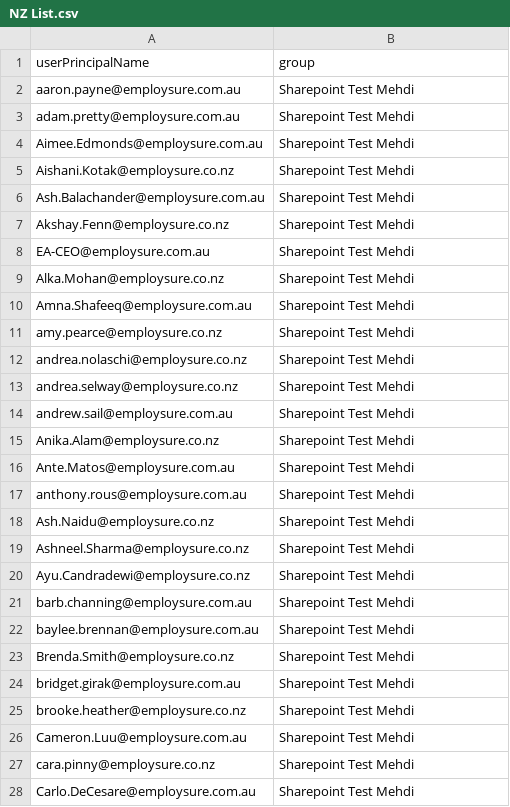
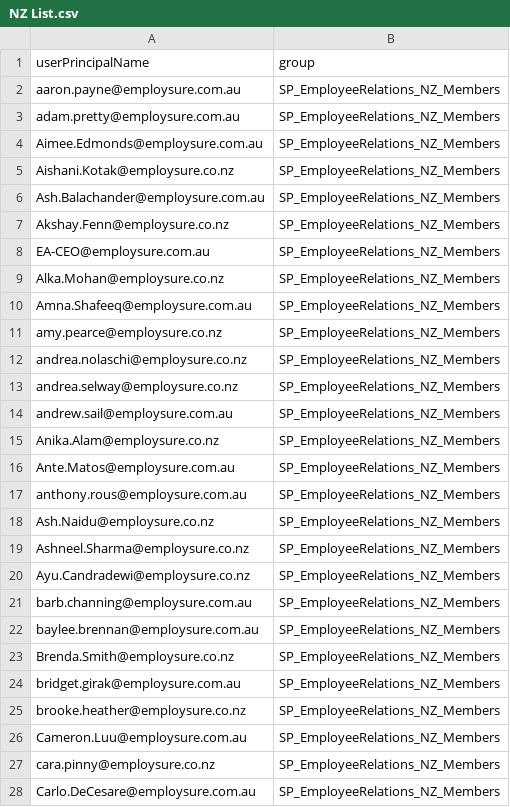
Before and after one commit to mehdirezaeidastjerdi/Employsure, a CSV file: Azure AD/NZ List.csv, drawn as a sheet; only a part is shown; the diff covers the shown part only.

```diff
--- a/Azure AD/NZ List.csv
+++ b/Azure AD/NZ List.csv
@@ -1,28 +1,28 @@
 userPrincipalName,group
-aaron.payne@employsure.com.au,Sharepoint Test Mehdi
-adam.pretty@employsure.com.au,Sharepoint Test Mehdi
-Aimee.Edmonds@employsure.com.au,Sharepoint Test Mehdi
-Aishani.Kotak@employsure.co.nz,Sharepoint Test Mehdi
-Ash.Balachander@employsure.com.au,Sharepoint Test Mehdi
-Akshay.Fenn@employsure.co.nz,Sharepoint Test Mehdi
-EA-CEO@employsure.com.au,Sharepoint Test Mehdi
-Alka.Mohan@employsure.co.nz,Sharepoint Test Mehdi
-Amna.Shafeeq@employsure.com.au,Sharepoint Test Mehdi
-amy.pearce@employsure.co.nz,Sharepoint Test Mehdi
-andrea.nolaschi@employsure.co.nz,Sharepoint Test Mehdi
-andrea.selway@employsure.co.nz,Sharepoint Test Mehdi
-andrew.sail@employsure.com.au,Sharepoint Test Mehdi
-Anika.Alam@employsure.co.nz,Sharepoint Test Mehdi
-Ante.Matos@employsure.com.au,Sharepoint Test Mehdi
-anthony.rous@employsure.com.au,Sharepoint Test Mehdi
-Ash.Naidu@employsure.co.nz,Sharepoint Test Mehdi
-Ashneel.Sharma@employsure.co.nz,Sharepoint Test Mehdi
-Ayu.Candradewi@employsure.co.nz,Sharepoint Test Mehdi
-barb.channing@employsure.com.au,Sharepoint Test Mehdi
-baylee.brennan@employsure.com.au,Sharepoint Test Mehdi
-Brenda.Smith@employsure.co.nz,Sharepoint Test Mehdi
-bridget.girak@employsure.com.au,Sharepoint Test Mehdi
-brooke.heather@employsure.co.nz,Sharepoint Test Mehdi
-Cameron.Luu@employsure.com.au,Sharepoint Test Mehdi
-cara.pinny@employsure.co.nz,Sharepoint Test Mehdi
-Carlo.DeCesare@employsure.com.au,Sharepoint Test Mehdi
+aaron.payne@employsure.com.au,SP_EmployeeRelations_NZ_Members
+adam.pretty@employsure.com.au,SP_EmployeeRelations_NZ_Members
+Aimee.Edmonds@employsure.com.au,SP_EmployeeRelations_NZ_Members
+Aishani.Kotak@employsure.co.nz,SP_EmployeeRelations_NZ_Members
+Ash.Balachander@employsure.com.au,SP_EmployeeRelations_NZ_Members
+Akshay.Fenn@employsure.co.nz,SP_EmployeeRelations_NZ_Members
+EA-CEO@employsure.com.au,SP_EmployeeRelations_NZ_Members
+Alka.Mohan@employsure.co.nz,SP_EmployeeRelations_NZ_Members
+Amna.Shafeeq@employsure.com.au,SP_EmployeeRelations_NZ_Members
+amy.pearce@employsure.co.nz,SP_EmployeeRelations_NZ_Members
+andrea.nolaschi@employsure.co.nz,SP_EmployeeRelations_NZ_Members
+andrea.selway@employsure.co.nz,SP_EmployeeRelations_NZ_Members
+andrew.sail@employsure.com.au,SP_EmployeeRelations_NZ_Members
+Anika.Alam@employsure.co.nz,SP_EmployeeRelations_NZ_Members
+Ante.Matos@employsure.com.au,SP_EmployeeRelations_NZ_Members
+anthony.rous@employsure.com.au,SP_EmployeeRelations_NZ_Members
+Ash.Naidu@employsure.co.nz,SP_EmployeeRelations_NZ_Members
+Ashneel.Sharma@employsure.co.nz,SP_EmployeeRelations_NZ_Members
+Ayu.Candradewi@employsure.co.nz,SP_EmployeeRelations_NZ_Members
+barb.channing@employsure.com.au,SP_EmployeeRelations_NZ_Members
+baylee.brennan@employsure.com.au,SP_EmployeeRelations_NZ_Members
+Brenda.Smith@employsure.co.nz,SP_EmployeeRelations_NZ_Members
+bridget.girak@employsure.com.au,SP_EmployeeRelations_NZ_Members
+brooke.heather@employsure.co.nz,SP_EmployeeRelations_NZ_Members
+Cameron.Luu@employsure.com.au,SP_EmployeeRelations_NZ_Members
+cara.pinny@employsure.co.nz,SP_EmployeeRelations_NZ_Members
+Carlo.DeCesare@employsure.com.au,SP_EmployeeRelations_NZ_Members
```
Also changed, not shown: 167 edited cells elsewhere in this file, 1 other file.
